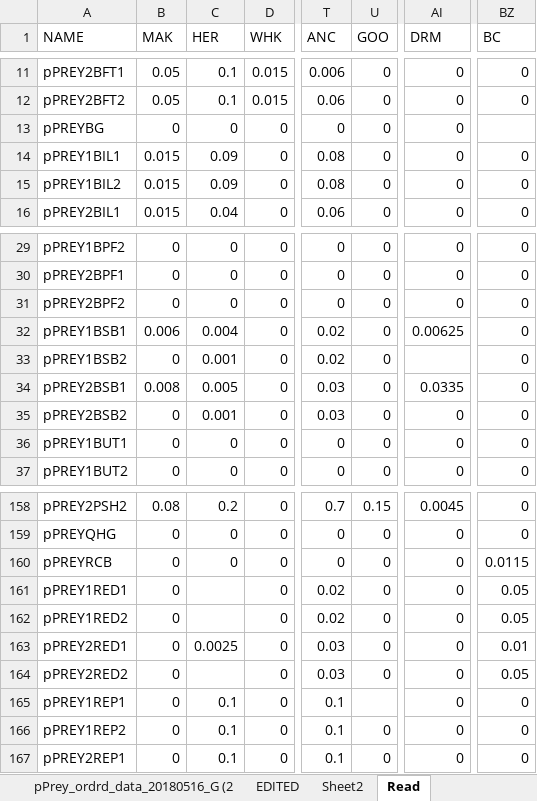
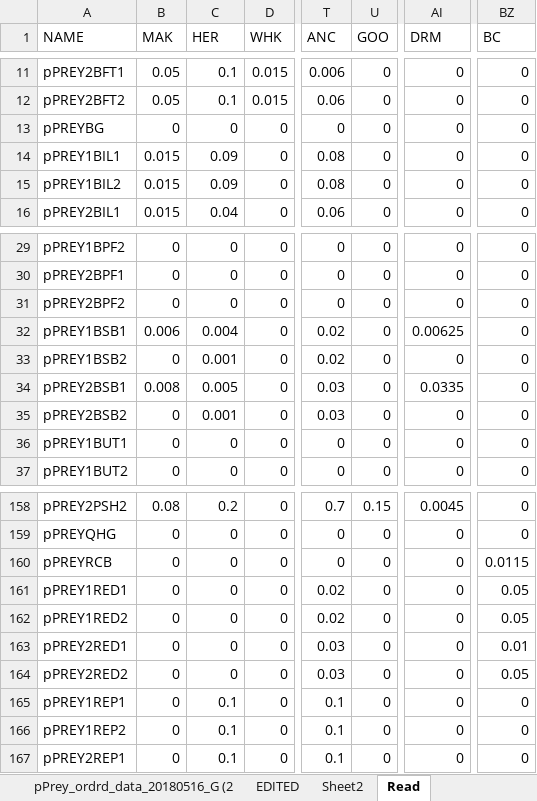
Before and after one commit to NEFSC/READ-EDAB-neusAtlantis, an Excel workbook: R/pPrey_ordrd_data_20180516_Gamble_merge.xlsx, sheet Read, drawn as a sheet; only a part is shown, gaps mark what is left out; values as stored, in another font and other column widths than the file's, no borders; the diff names each change by its address in the sheet, - before the commit and + after, or states it on an @@ line.

```diff
--- a/R/pPrey_ordrd_data_20180516_Gamble_merge.xlsx (sheet Read)
+++ b/R/pPrey_ordrd_data_20180516_Gamble_merge.xlsx (sheet Read)
-BZ13 (BC): (empty)
+BZ13 (BC): 0
-AI33 (DRM): (empty)
+AI33 (DRM): 0
-C161:C162 (HER): (empty)
+C161:C162 (HER): 0
-C163 (HER): 0.0025
+C163 (HER): 0
-C164 (HER): (empty)
+C164 (HER): 0
-U165 (GOO): (empty)
+U165 (GOO): 0
```
Also changed, not shown: sheet pPrey_ordrd_data_20180516_G (2, sheet EDITED, charts or pictures, R/C_and_Mum.xlsx, 6 other files.
